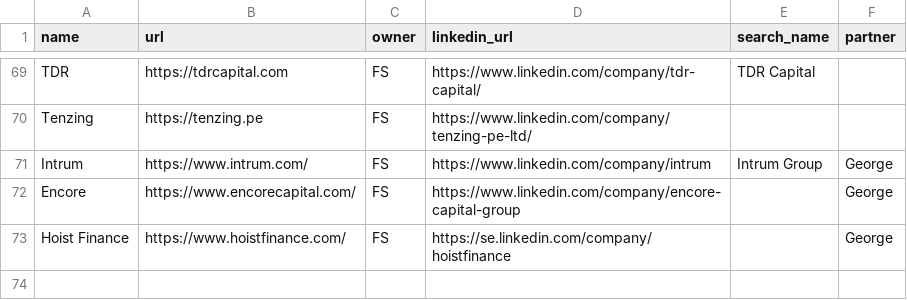
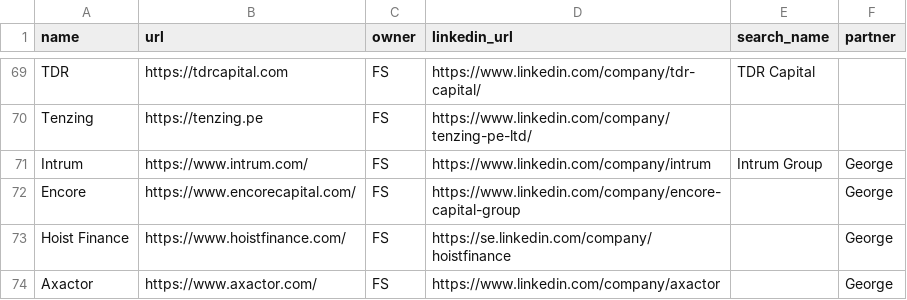
Before and after one commit to kadenpr/ashcombe, a CSV file: companies.csv, drawn as a sheet; only a part is shown, gaps mark what is left out; the diff names each change by its address in the sheet, - before the commit and + after, or states it on an @@ line.

Commit message:
chore: update companies.csv via admin UI

```diff
--- a/companies.csv
+++ b/companies.csv
+row 74: Axactor | https://www.axactor.com/ | FS | https://www.linkedin.com/company/axactor |  | George
```
